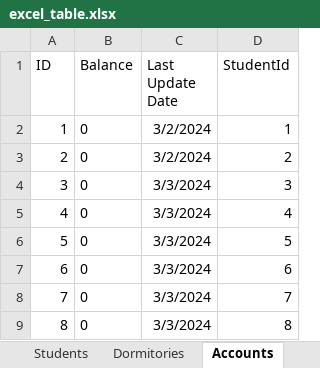
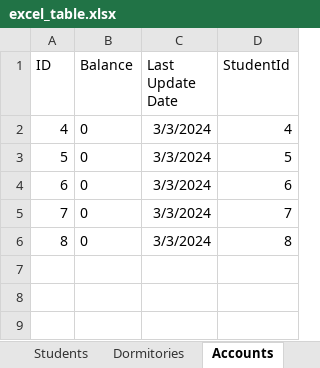
Before and after one commit to MoloZzz/DormitoryRestApi, an Excel workbook: server/static/excel_table.xlsx, sheet Accounts, drawn as a sheet; values as stored, in another font and other column widths than the file's, no borders; the diff names each change by its address in the sheet, - before the commit and + after, or states it on an @@ line.

```diff
--- a/server/static/excel_table.xlsx (sheet Accounts)
+++ b/server/static/excel_table.xlsx (sheet Accounts)
-row 2: 1 | 0 | 3/2/2024 | 1
-row 3: 2 | 0 | 3/2/2024 | 2
-row 4: 3 | 0 | 3/3/2024 | 3
```
Also changed, not shown: sheet Rooms, sheet Students, sheet StudentVisitor, sheet Visitors, 2 other files.
